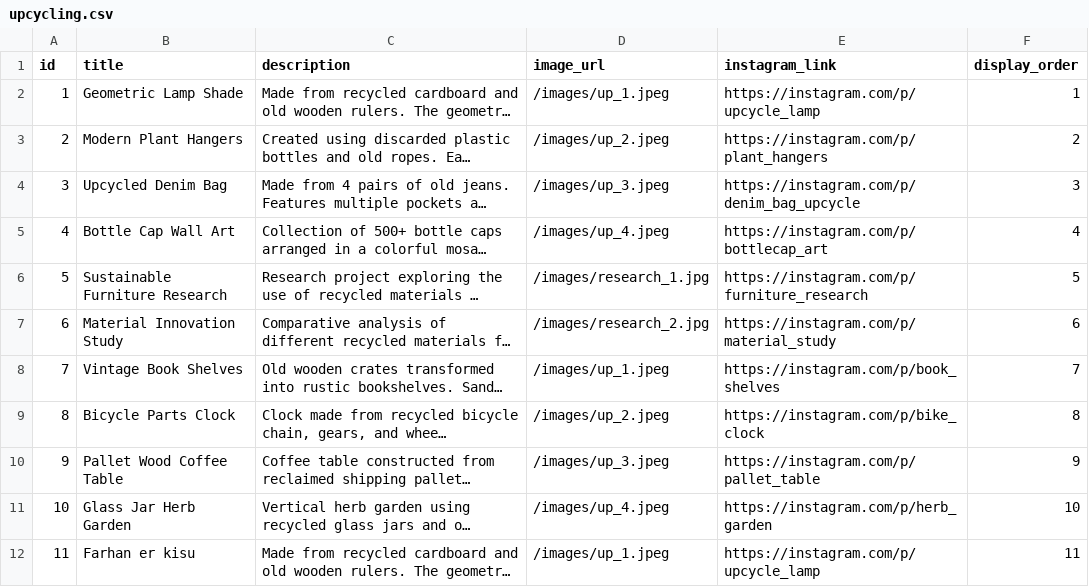
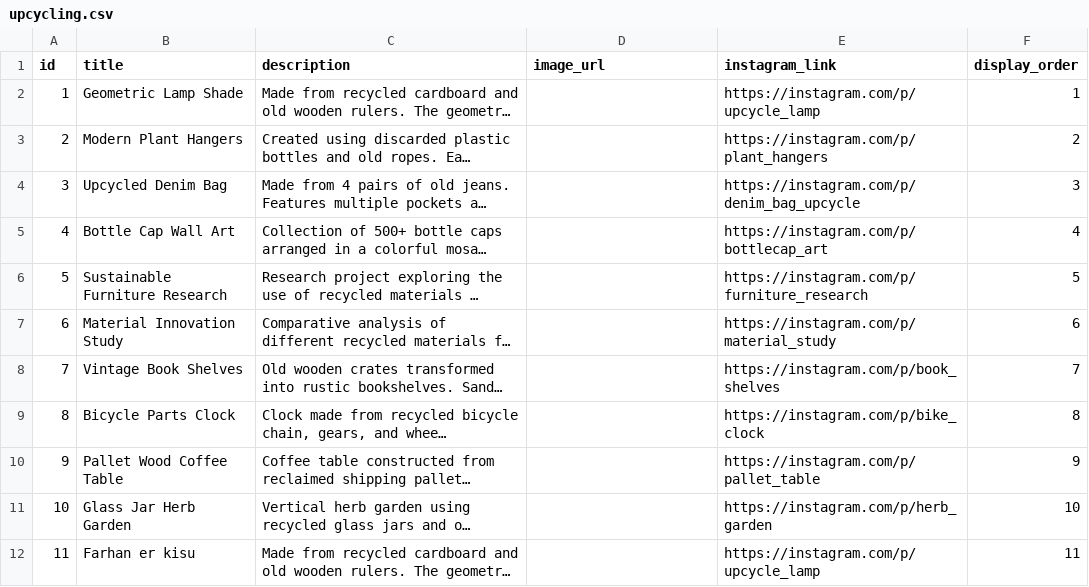
Before and after one commit to MdSium003/fahmida_protofolio, a CSV file: public/data/upcycling.csv, drawn as a sheet; long unchanged cells end in …; the diff names each change by its address in the sheet, - before the commit and + after, or states it on an @@ line.

```diff
--- a/public/data/upcycling.csv
+++ b/public/data/upcycling.csv
-D2 (image_url): /images/up_1.jpeg
+D2 (image_url): (empty)
-D3 (image_url): /images/up_2.jpeg
+D3 (image_url): (empty)
-D4 (image_url): /images/up_3.jpeg
+D4 (image_url): (empty)
-D5 (image_url): /images/up_4.jpeg
+D5 (image_url): (empty)
-D6 (image_url): /images/research_1.jpg
+D6 (image_url): (empty)
-D7 (image_url): /images/research_2.jpg
+D7 (image_url): (empty)
-D8 (image_url): /images/up_1.jpeg
+D8 (image_url): (empty)
-D9 (image_url): /images/up_2.jpeg
+D9 (image_url): (empty)
-D10 (image_url): /images/up_3.jpeg
+D10 (image_url): (empty)
-D11 (image_url): /images/up_4.jpeg
+D11 (image_url): (empty)
-D12 (image_url): /images/up_1.jpeg
+D12 (image_url): (empty)
```
Also changed, not shown: public/data/awards.csv, public/data/blogs.csv, 4 other files.
